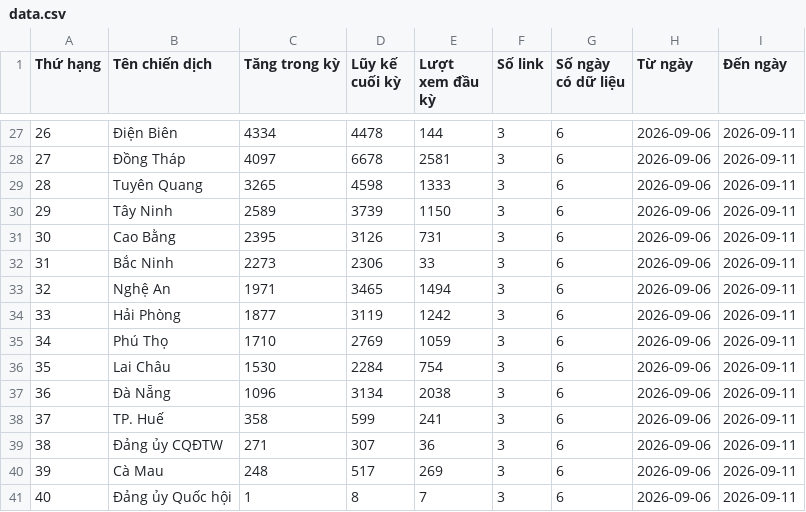
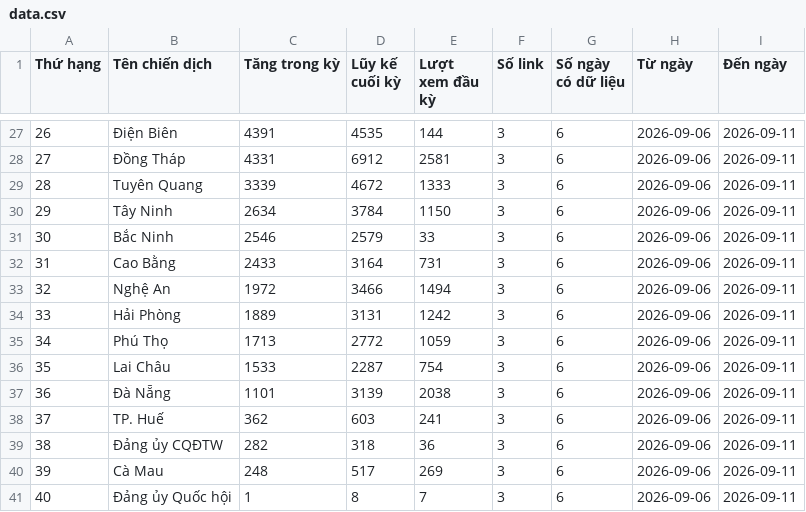
Before and after one commit to phuonglinh-ai/bangtongsaphuychuong, a CSV file: data.csv, drawn as a sheet; only a part is shown, gaps mark what is left out; the diff covers the shown part only.

```diff
--- a/data.csv
+++ b/data.csv
@@ -27,14 +27,14 @@
-26,Điện Biên,4334,4478,144,3,6,2026-09-06,2026-09-11
-27,Đồng Tháp,4097,6678,2581,3,6,2026-09-06,2026-09-11
-28,Tuyên Quang,3265,4598,1333,3,6,2026-09-06,2026-09-11
-29,Tây Ninh,2589,3739,1150,3,6,2026-09-06,2026-09-11
-30,Cao Bằng,2395,3126,731,3,6,2026-09-06,2026-09-11
-31,Bắc Ninh,2273,2306,33,3,6,2026-09-06,2026-09-11
-32,Nghệ An,1971,3465,1494,3,6,2026-09-06,2026-09-11
-33,Hải Phòng,1877,3119,1242,3,6,2026-09-06,2026-09-11
-34,Phú Thọ,1710,2769,1059,3,6,2026-09-06,2026-09-11
-35,Lai Châu,1530,2284,754,3,6,2026-09-06,2026-09-11
-36,Đà Nẵng,1096,3134,2038,3,6,2026-09-06,2026-09-11
-37,TP. Huế,358,599,241,3,6,2026-09-06,2026-09-11
-38,Đảng ủy CQĐTW,271,307,36,3,6,2026-09-06,2026-09-11
+26,Điện Biên,4391,4535,144,3,6,2026-09-06,2026-09-11
+27,Đồng Tháp,4331,6912,2581,3,6,2026-09-06,2026-09-11
+28,Tuyên Quang,3339,4672,1333,3,6,2026-09-06,2026-09-11
+29,Tây Ninh,2634,3784,1150,3,6,2026-09-06,2026-09-11
+30,Bắc Ninh,2546,2579,33,3,6,2026-09-06,2026-09-11
+31,Cao Bằng,2433,3164,731,3,6,2026-09-06,2026-09-11
+32,Nghệ An,1972,3466,1494,3,6,2026-09-06,2026-09-11
+33,Hải Phòng,1889,3131,1242,3,6,2026-09-06,2026-09-11
+34,Phú Thọ,1713,2772,1059,3,6,2026-09-06,2026-09-11
+35,Lai Châu,1533,2287,754,3,6,2026-09-06,2026-09-11
+36,Đà Nẵng,1101,3139,2038,3,6,2026-09-06,2026-09-11
+37,TP. Huế,362,603,241,3,6,2026-09-06,2026-09-11
+38,Đảng ủy CQĐTW,282,318,36,3,6,2026-09-06,2026-09-11
 39,Cà Mau,248,517,269,3,6,2026-09-06,2026-09-11
```
Also changed, not shown: 64 edited cells elsewhere in this file.
